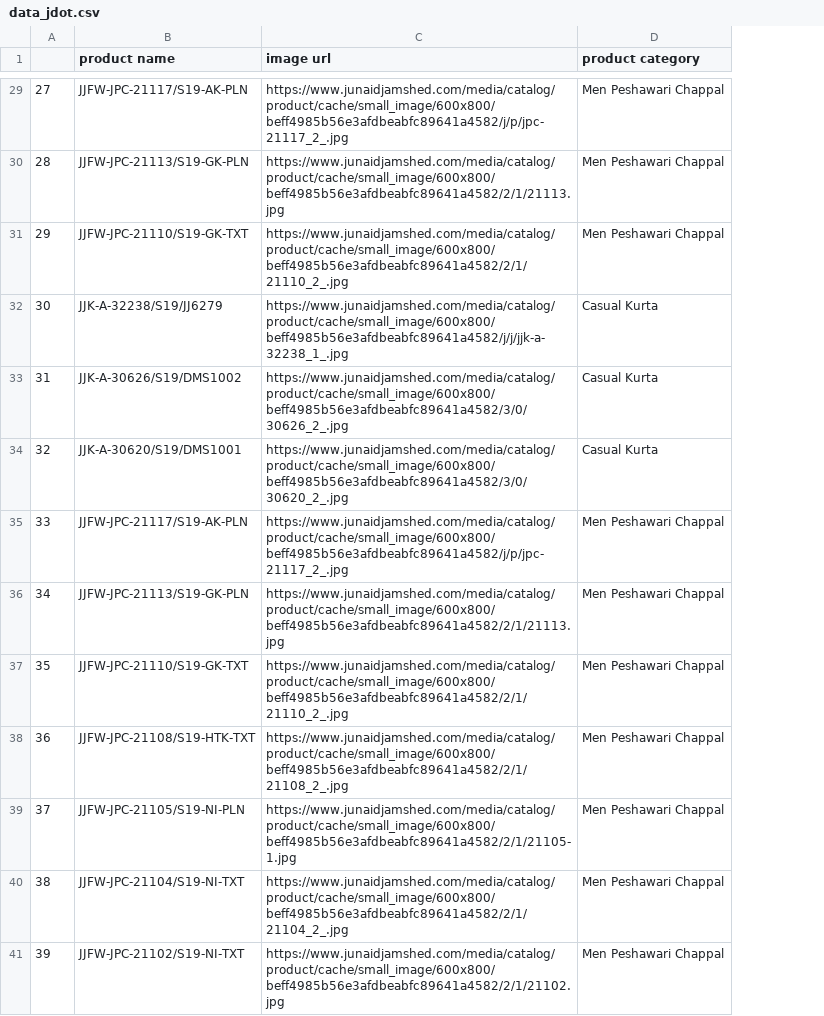
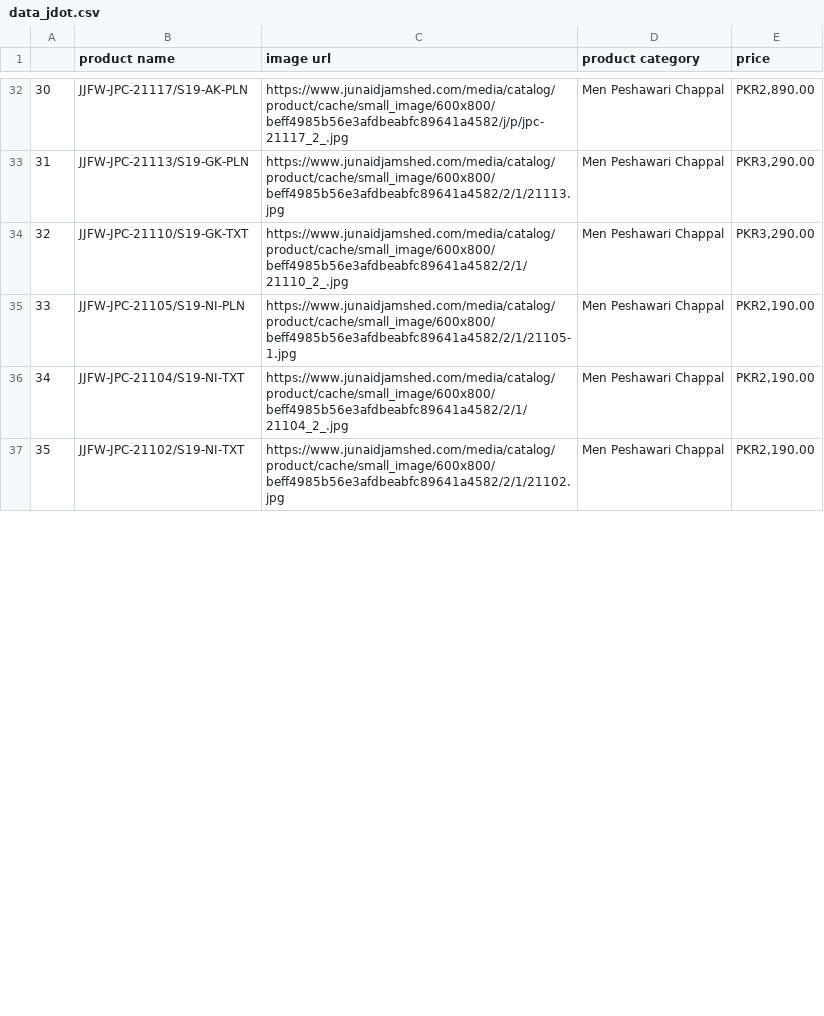
Before and after one commit to khawajaosama/Web-Scraper-for-Colthes-Brands, a CSV file: data_jdot.csv, drawn as a sheet; only a part is shown, gaps mark what is left out; removed rows and columns are numbered as before the commit, all else as after; the diff covers the shown part only; the diff names each change by its address in the sheet, - before the commit and + after, or states it on an @@ line.

Commit message:
jdot scraper updated

```diff
--- a/data_jdot.csv
+++ b/data_jdot.csv
+column E (price), rows 32-37: PKR2,890.00 | PKR3,290.00 | PKR3,290.00 | PKR2,190.00 | PKR2,190.00 | PKR2,190.00
@@ column A renumbered from row 15 down @@
-row 32: 30 | JJK-A-32238/S19/JJ6279 | https://www.junaidjamshed.com/media/catalog/product/cache/small_image/600x800/beff4985b56e3afdbeabfc89641a4582/j/j/jjk-a-32238_1_.jpg | Casual Kurta
-row 33: 31 | JJK-A-30626/S19/DMS1002 | https://www.junaidjamshed.com/media/catalog/product/cache/small_image/600x800/beff4985b56e3afdbeabfc89641a4582/3/0/30626_2_.jpg | Casual Kurta
-row 34: 32 | JJK-A-30620/S19/DMS1001 | https://www.junaidjamshed.com/media/catalog/product/cache/small_image/600x800/beff4985b56e3afdbeabfc89641a4582/3/0/30620_2_.jpg | Casual Kurta
-row 35: 33 | JJFW-JPC-21117/S19-AK-PLN | https://www.junaidjamshed.com/media/catalog/product/cache/small_image/600x800/beff4985b56e3afdbeabfc89641a4582/j/p/jpc-21117_2_.jpg | Men Peshawari Chappal
-row 36: 34 | JJFW-JPC-21113/S19-GK-PLN | https://www.junaidjamshed.com/media/catalog/product/cache/small_image/600x800/beff4985b56e3afdbeabfc89641a4582/2/1/21113.jpg | Men Peshawari Chappal
-row 37: 35 | JJFW-JPC-21110/S19-GK-TXT | https://www.junaidjamshed.com/media/catalog/product/cache/small_image/600x800/beff4985b56e3afdbeabfc89641a4582/2/1/21110_2_.jpg | Men Peshawari Chappal
-row 38: 36 | JJFW-JPC-21108/S19-HTK-TXT | https://www.junaidjamshed.com/media/catalog/product/cache/small_image/600x800/beff4985b56e3afdbeabfc89641a4582/2/1/21108_2_.jpg | Men Peshawari Chappal
```
Also changed, not shown: 9 added rows, 4 removed rows and 10 edited cells elsewhere in this file, 3 other files.
